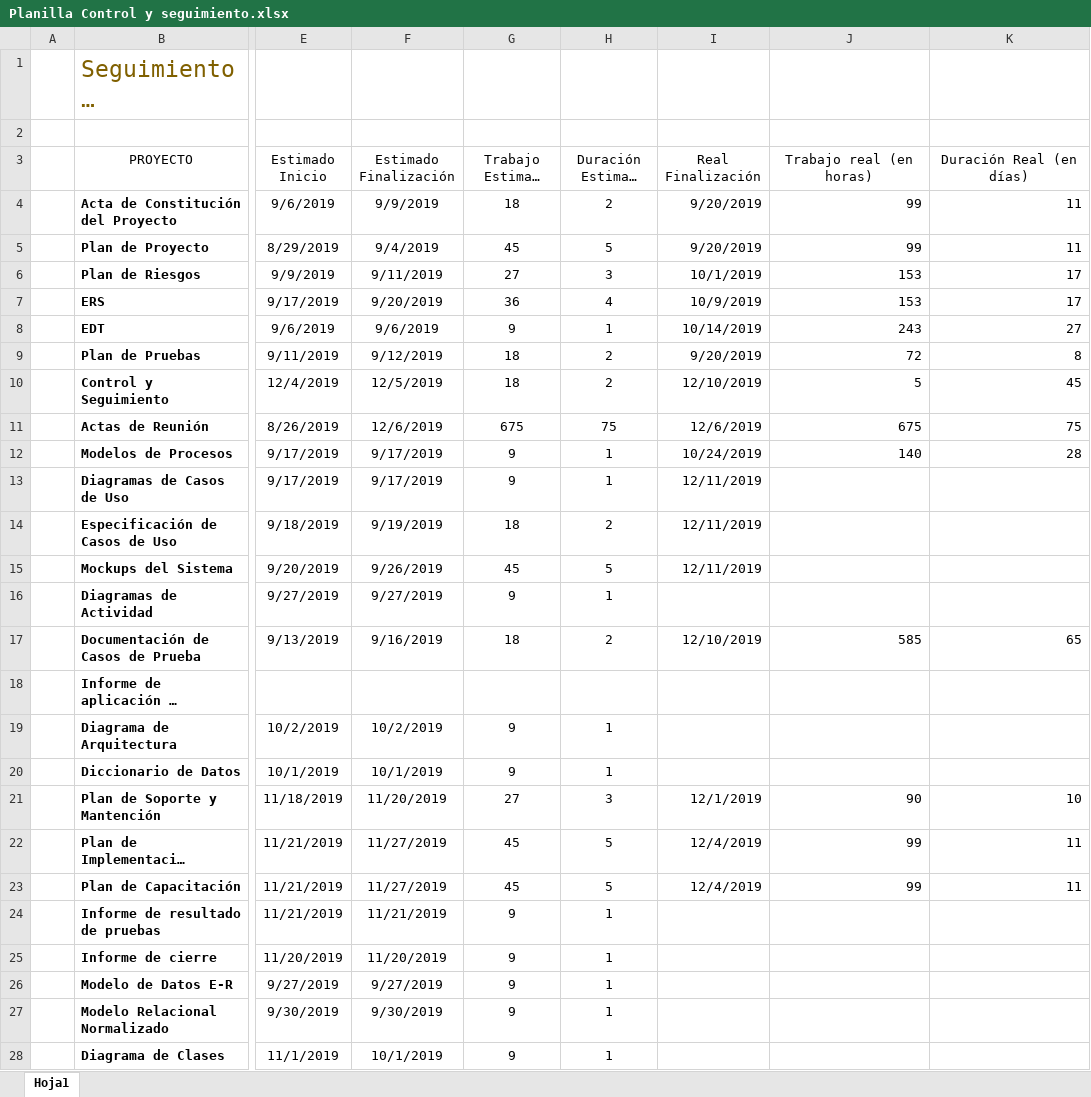
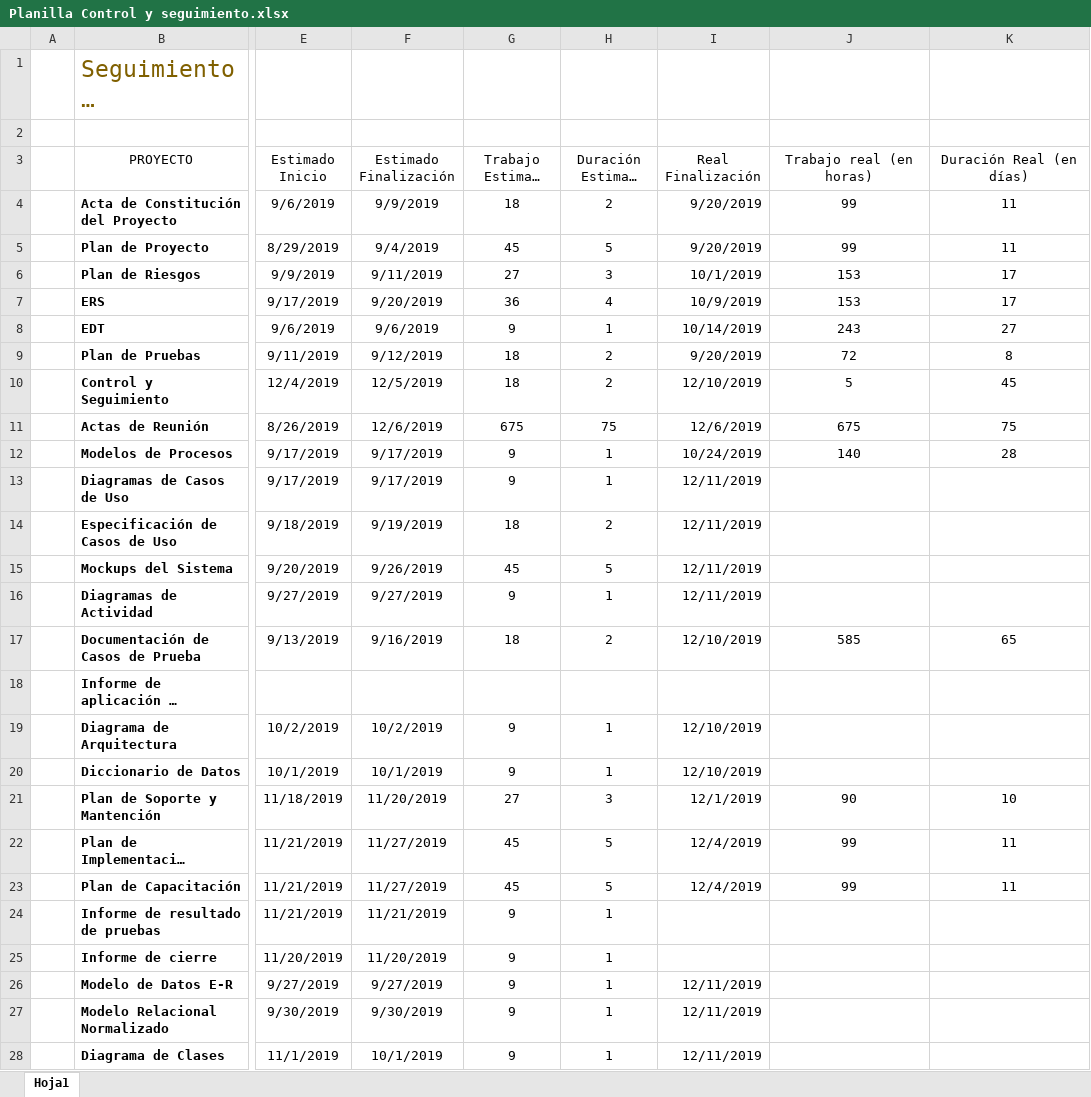
Before and after one commit to mtorreso/finales, an Excel workbook: Planilla Control y seguimiento.xlsx, sheet Hoja1, drawn as a sheet; only a part is shown, gaps mark what is left out; long unchanged cells end in …; values as stored, in another font and other column widths than the file's, no borders; table styles not drawn; the diff covers the shown part only; the diff names each change by its address in the sheet, - before the commit and + after, or states it on an @@ line.

Commit message:
Update Planilla Control y seguimiento.xlsx

```diff
--- a/Planilla Control y seguimiento.xlsx (sheet Hoja1)
+++ b/Planilla Control y seguimiento.xlsx (sheet Hoja1)
-J4:K12 alignment: right
+J4:K12 alignment: center
-I16 (Real Finalización): (empty)
+I16 (Real Finalización): 12/11/2019
-J17:K17 alignment: right
+J17:K17 alignment: center
-I19:I20 (Real Finalización): (empty)
+I19:I20 (Real Finalización): 12/10/2019
-J21:K23 alignment: right
+J21:K23 alignment: center
-I26:I28 (Real Finalización): (empty)
+I26:I28 (Real Finalización): 12/11/2019
```
Also changed, not shown: 3 edited cells and cell formats elsewhere in this sheet.
